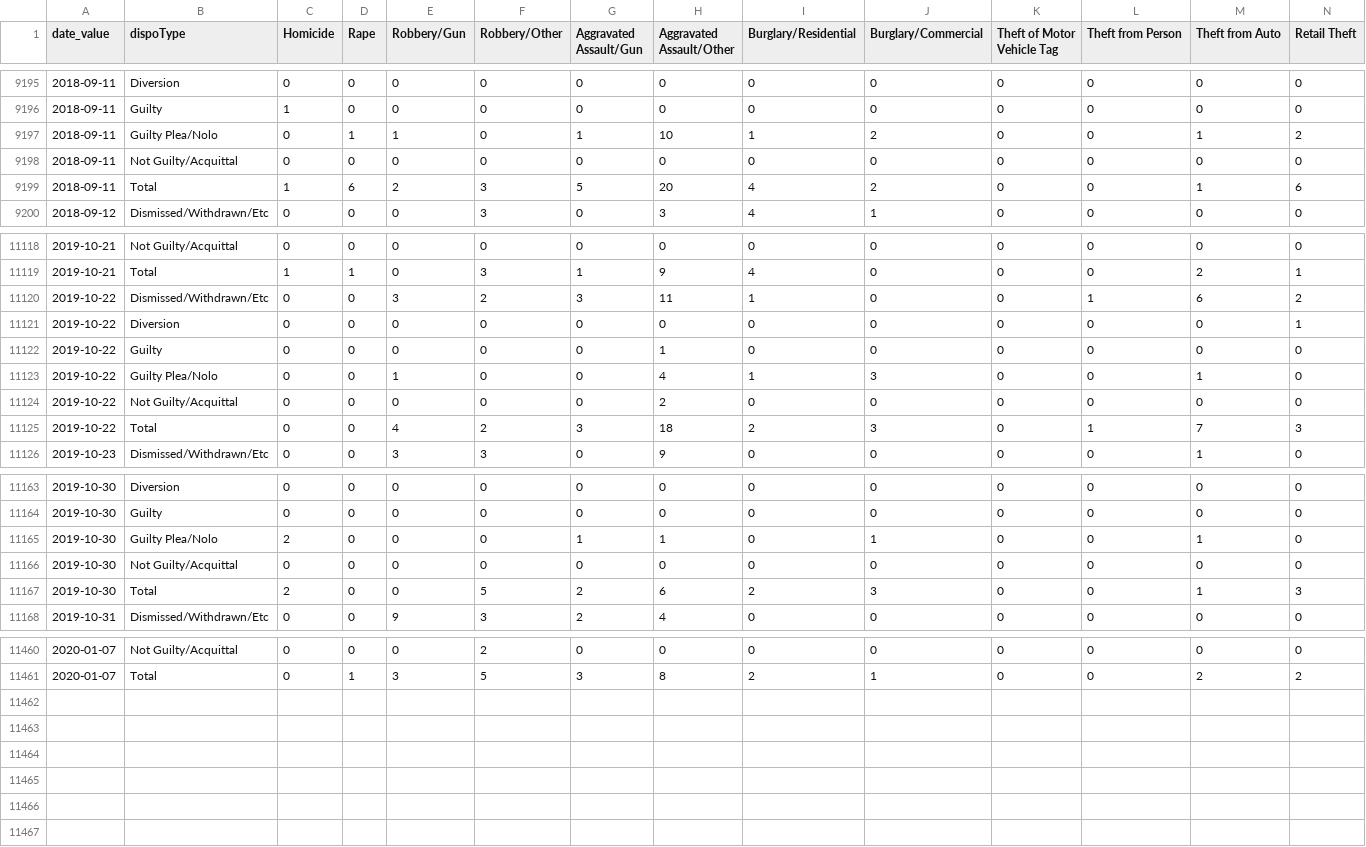
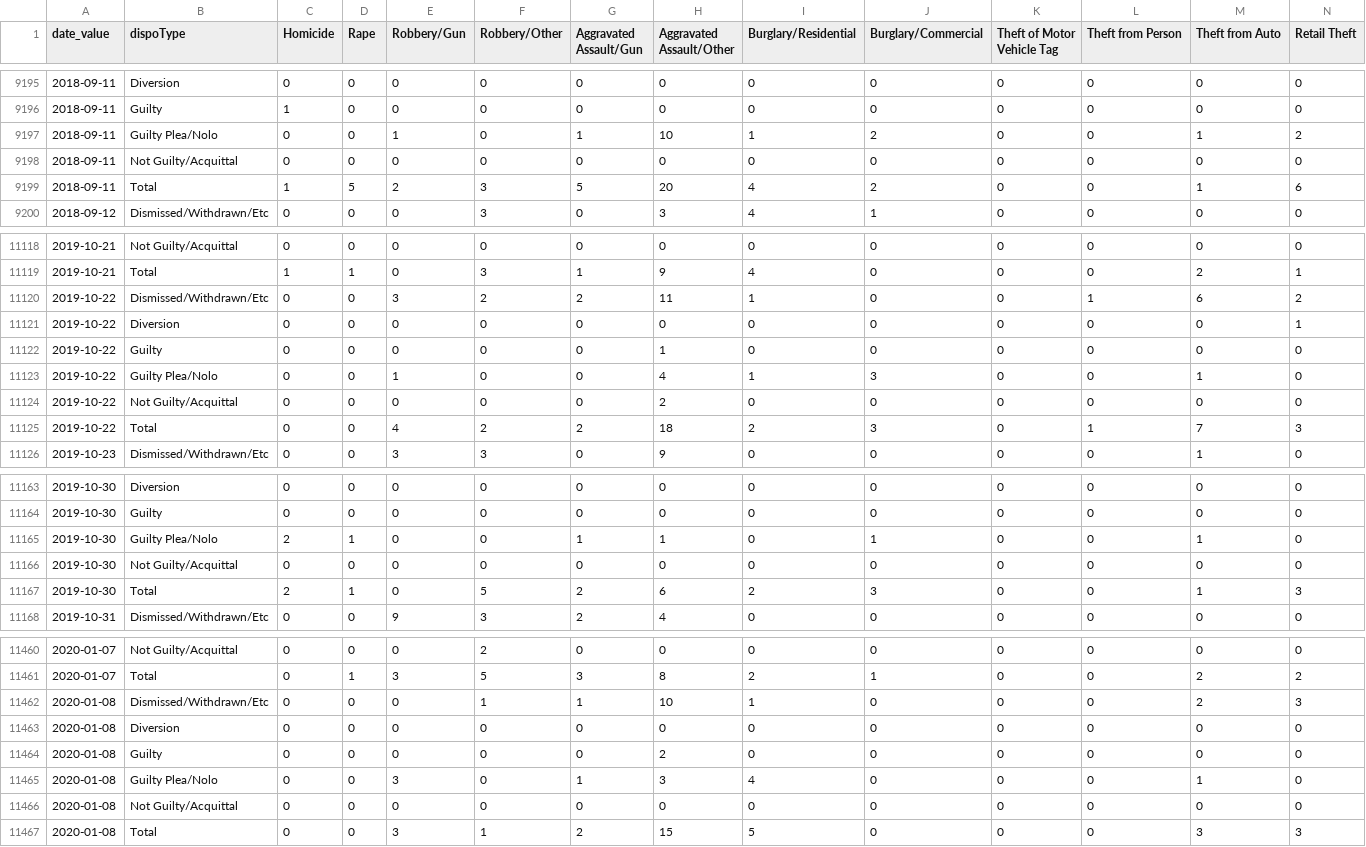
Before and after one commit to PhillyDistrictAttorneysOffice/phillydao-public-data, a CSV file: docs/data/case_outcomes_data_daily_citywide.csv, drawn as a sheet; only a part is shown, gaps mark what is left out; rows hold the shown columns only; the diff names each change by its address in the sheet, - before the commit and + after, or states it on an @@ line.

```diff
--- a/docs/data/case_outcomes_data_daily_citywide.csv
+++ b/docs/data/case_outcomes_data_daily_citywide.csv
-D9197 (Rape): 1
+D9197 (Rape): 0
-D9199 (Rape): 6
+D9199 (Rape): 5
-G11120 (Aggravated Assault/Gun): 3
+G11120 (Aggravated Assault/Gun): 2
-G11125 (Aggravated Assault/Gun): 3
+G11125 (Aggravated Assault/Gun): 2
-D11165 (Rape): 0
+D11165 (Rape): 1
-D11167 (Rape): 0
+D11167 (Rape): 1
+row 11462: 2020-01-08 | Dismissed/Withdrawn/Etc | 0 | 0 | 0 | 1 | 1 | 10 | 1 | 0 | 0 | 0 | 2 | 3
+row 11463: 2020-01-08 | Diversion | 0 | 0 | 0 | 0 | 0 | 0 | 0 | 0 | 0 | 0 | 0 | 0
+row 11464: 2020-01-08 | Guilty | 0 | 0 | 0 | 0 | 0 | 2 | 0 | 0 | 0 | 0 | 0 | 0
+row 11465: 2020-01-08 | Guilty Plea/Nolo | 0 | 0 | 3 | 0 | 1 | 3 | 4 | 0 | 0 | 0 | 1 | 0
+row 11466: 2020-01-08 | Not Guilty/Acquittal | 0 | 0 | 0 | 0 | 0 | 0 | 0 | 0 | 0 | 0 | 0 | 0
+row 11467: 2020-01-08 | Total | 0 | 0 | 3 | 1 | 2 | 15 | 5 | 0 | 0 | 0 | 3 | 3
```
Also changed, not shown: docs/data/arrest_data_daily_citywide.csv, docs/data/bail_data_daily_citywide.csv, 21 other files.
